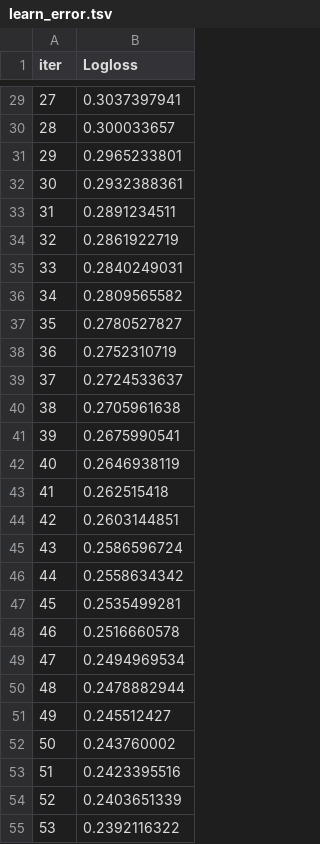
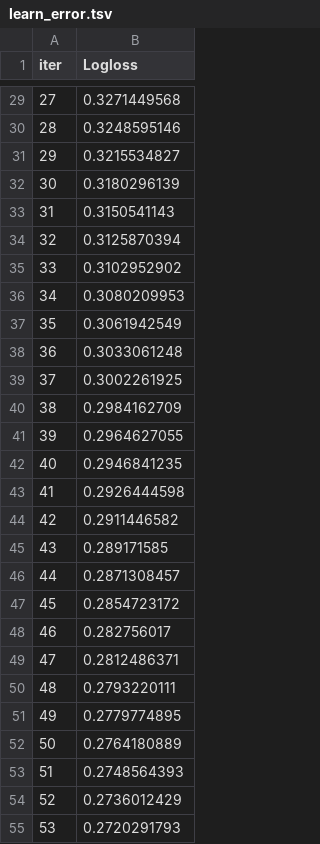
Before and after one commit to R3D-R4V3N/F1-Top-3, a TSV file: catboost_info/learn_error.tsv, drawn as a sheet; only a part is shown, gaps mark what is left out; the diff covers the shown part only.

```diff
--- a/catboost_info/learn_error.tsv
+++ b/catboost_info/learn_error.tsv
@@ -29,27 +29,27 @@ iter	Logloss
-27	0.3037397941
-28	0.300033657
-29	0.2965233801
-30	0.2932388361
-31	0.2891234511
-32	0.2861922719
-33	0.2840249031
-34	0.2809565582
-35	0.2780527827
-36	0.2752310719
-37	0.2724533637
-38	0.2705961638
-39	0.2675990541
-40	0.2646938119
-41	0.262515418
-42	0.2603144851
-43	0.2586596724
-44	0.2558634342
-45	0.2535499281
-46	0.2516660578
-47	0.2494969534
-48	0.2478882944
-49	0.245512427
-50	0.243760002
-51	0.2423395516
-52	0.2403651339
-53	0.2392116322
+27	0.3271449568
+28	0.3248595146
+29	0.3215534827
+30	0.3180296139
+31	0.3150541143
+32	0.3125870394
+33	0.3102952902
+34	0.3080209953
+35	0.3061942549
+36	0.3033061248
+37	0.3002261925
+38	0.2984162709
+39	0.2964627055
+40	0.2946841235
+41	0.2926444598
+42	0.2911446582
+43	0.289171585
+44	0.2871308457
+45	0.2854723172
+46	0.282756017
+47	0.2812486371
+48	0.2793220111
+49	0.2779774895
+50	0.2764180889
+51	0.2748564393
+52	0.2736012429
+53	0.2720291793
```
Also changed, not shown: 173 edited cells elsewhere in this file, catboost_info/time_left.tsv, logreg_model_performance.csv, 6 other files.
